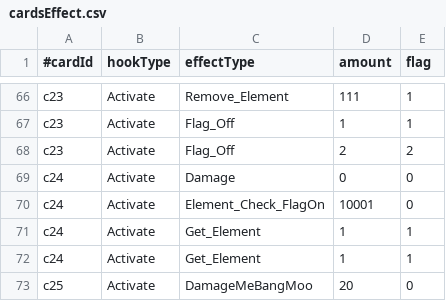
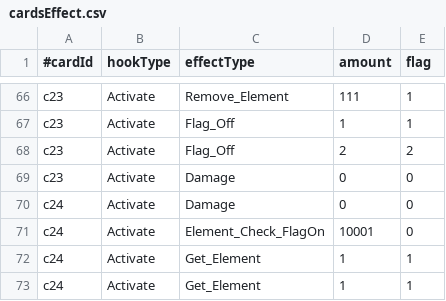
Before and after one commit to roofhoonfire/AlishaUncha2ned, a CSV file: Assets/Resources/cardsEffect.csv, drawn as a sheet; only a part is shown, gaps mark what is left out; the shorter side is filled out with more unchanged rows; the diff names each change by its address in the sheet, - before the commit and + after, or states it on an @@ line.

```diff
--- a/Assets/Resources/cardsEffect.csv
+++ b/Assets/Resources/cardsEffect.csv
+row 69: c23 | Activate | Damage | 0 | 0
```
Also changed, not shown: Assets/Resources/cardsMeta.csv, 17 other files.
